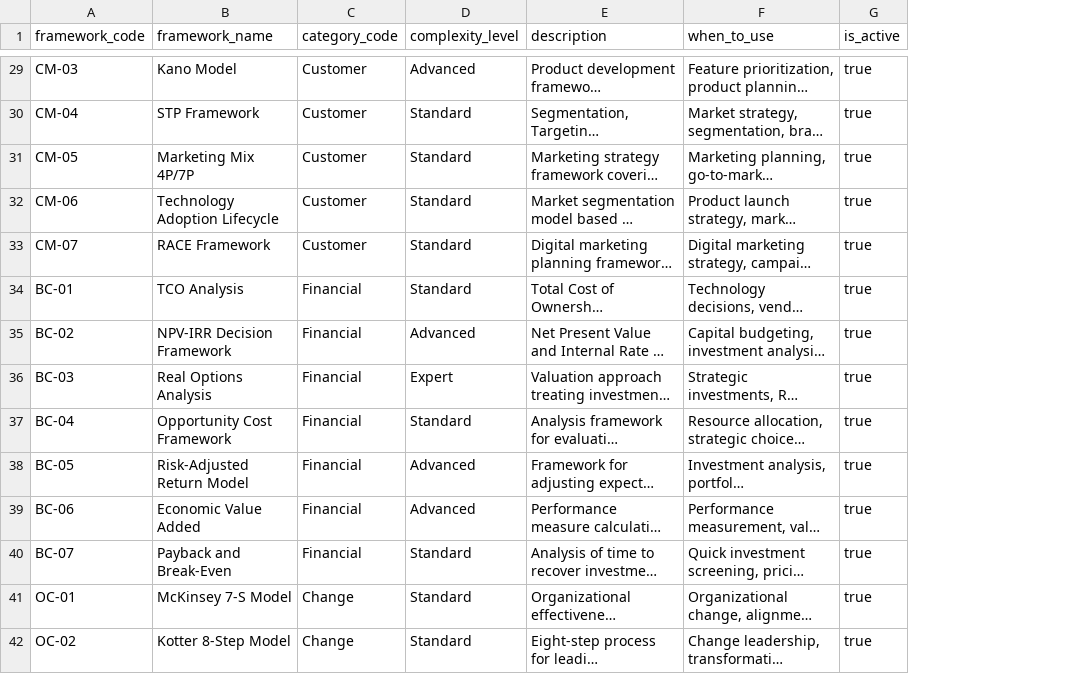
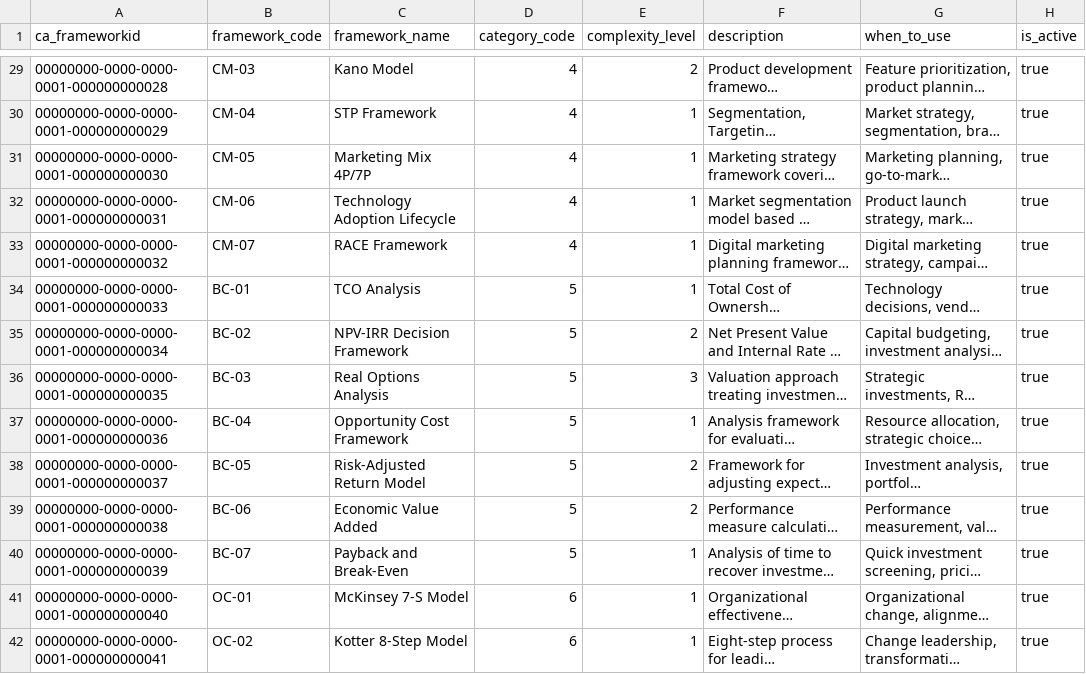
Before and after one commit to kevcofett/Kessel-Digital-Agent-Platform, a CSV file: base/dataverse/seed/ca_framework_seed.csv, drawn as a sheet; only a part is shown, gaps mark what is left out; long unchanged cells end in …; addresses are those after the commit; the diff covers the shown part only; the diff names each change by its address in the sheet, - before the commit and + after, or states it on an @@ line.

```diff
--- a/base/dataverse/seed/ca_framework_seed.csv
+++ b/base/dataverse/seed/ca_framework_seed.csv
+column A (ca_frameworkid), rows 29-42: 00000000-0000-0000-0001-000000000028 | 00000000-0000-0000-0001-000000000029 | 00000000-0000-0000-0001-000000000030 | 00000000-0000-0000-0001-000000000031 | 00000000-0000-0000-0001-000000000032 | 00000000-0000-0000-0001-000000000033 | 00000000-0000-0000-0001-000000000034 | 00000000-0000-0000-0001-000000000035 | 00000000-0000-0000-0001-000000000036 | 00000000-0000-0000-0001-000000000037 | 00000000-0000-0000-0001-000000000038 | 00000000-0000-0000-0001-000000000039 | 00000000-0000-0000-0001-000000000040 | 00000000-0000-0000-0001-000000000041
-D29:D33 (category_code): Customer
+D29:D33 (category_code): 4
-E29 (complexity_level): Advanced
+E29 (complexity_level): 2
-E30:E34 (complexity_level): Standard
+E30:E34 (complexity_level): 1
-D34:D40 (category_code): Financial
+D34:D40 (category_code): 5
-E35 (complexity_level): Advanced
+E35 (complexity_level): 2
-E36 (complexity_level): Expert
+E36 (complexity_level): 3
-E37 (complexity_level): Standard
+E37 (complexity_level): 1
-E38:E39 (complexity_level): Advanced
+E38:E39 (complexity_level): 2
-E40:E42 (complexity_level): Standard
+E40:E42 (complexity_level): 1
-D41:D42 (category_code): Change
+D41:D42 (category_code): 6
```
Also changed, not shown: 92 edited cells elsewhere in this file, 30 other files.
